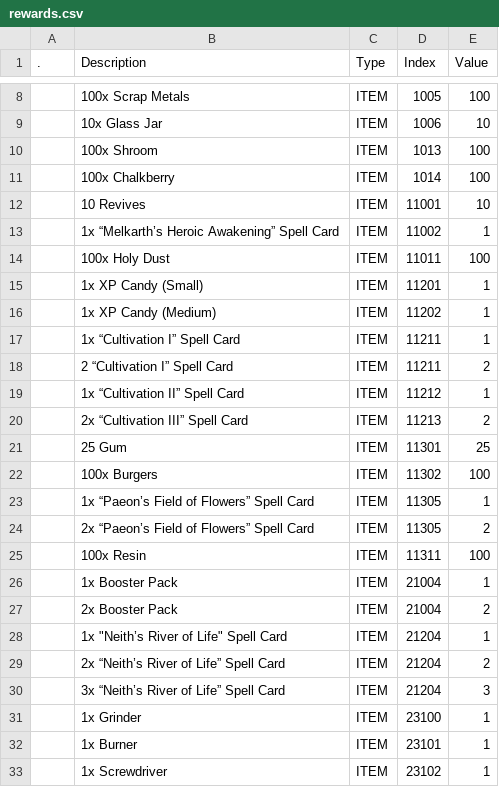
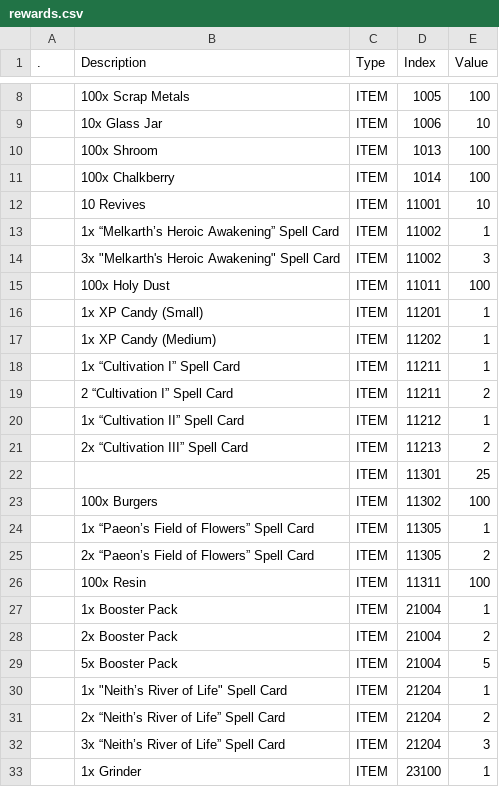
Before and after one commit to kanyaveral/kamigotchi, a CSV file: packages/contracts/deployment/world/data/quests/rewards.csv, drawn as a sheet; only a part is shown, gaps mark what is left out; the shorter side is filled out with more unchanged rows.

```diff
--- a/packages/contracts/deployment/world/data/quests/rewards.csv
+++ b/packages/contracts/deployment/world/data/quests/rewards.csv
@@ -13,2 +13,3 @@
 ,1x “Melkarth’s Heroic Awakening” Spell Card,ITEM,11002,1
+,"3x ""Melkarth's Heroic Awakening"" Spell Card",ITEM,11002,3
 ,100x Holy Dust,ITEM,11011,100
@@ -20,3 +21,3 @@
 ,2x “Cultivation III” Spell Card,ITEM,11213,2
-,25 Gum,ITEM,11301,25
+,,ITEM,11301,25
 ,100x Burgers,ITEM,11302,100
@@ -27,2 +28,3 @@
 ,2x Booster Pack,ITEM,21004,2
+,5x Booster Pack,ITEM,21004,5
 ,"1x ""Neith’s River of Life"" Spell Card",ITEM,21204,1
```
Also changed, not shown: packages/contracts/deployment/world/data/quests/quests.csv, packages/contracts/deployment/world/data/quests/requirements.csv, 13 other files.
